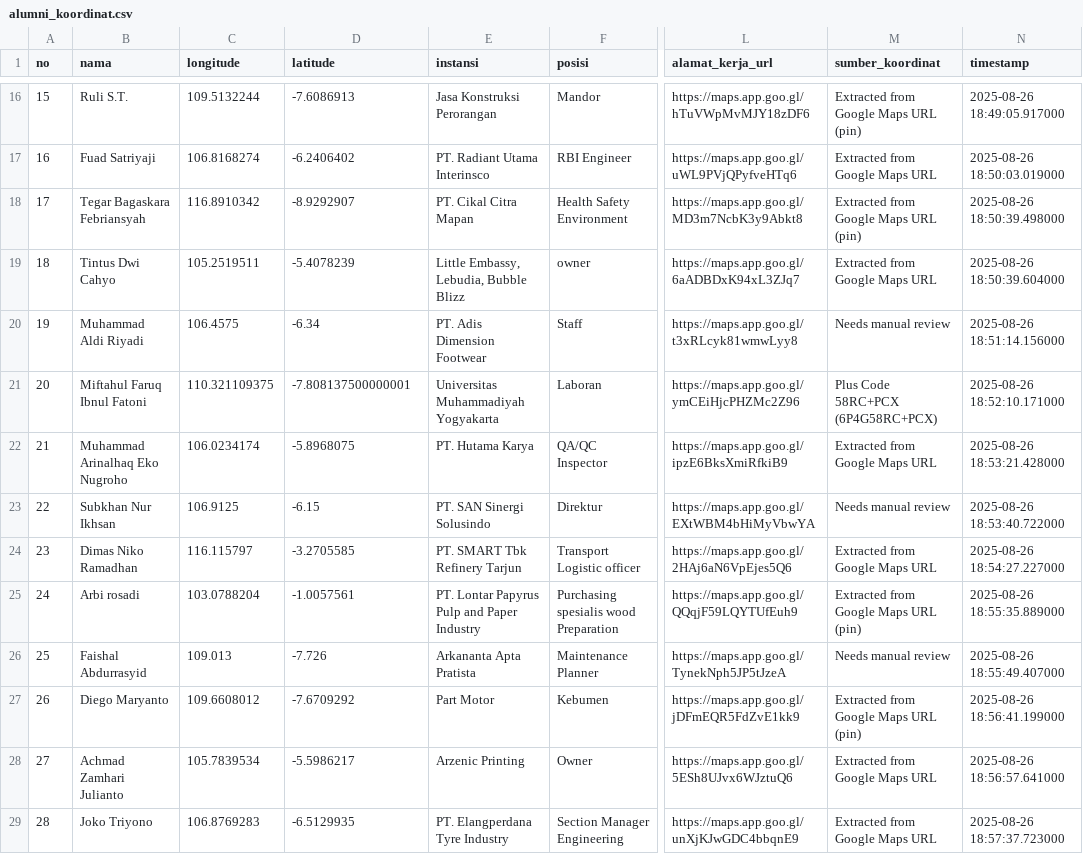
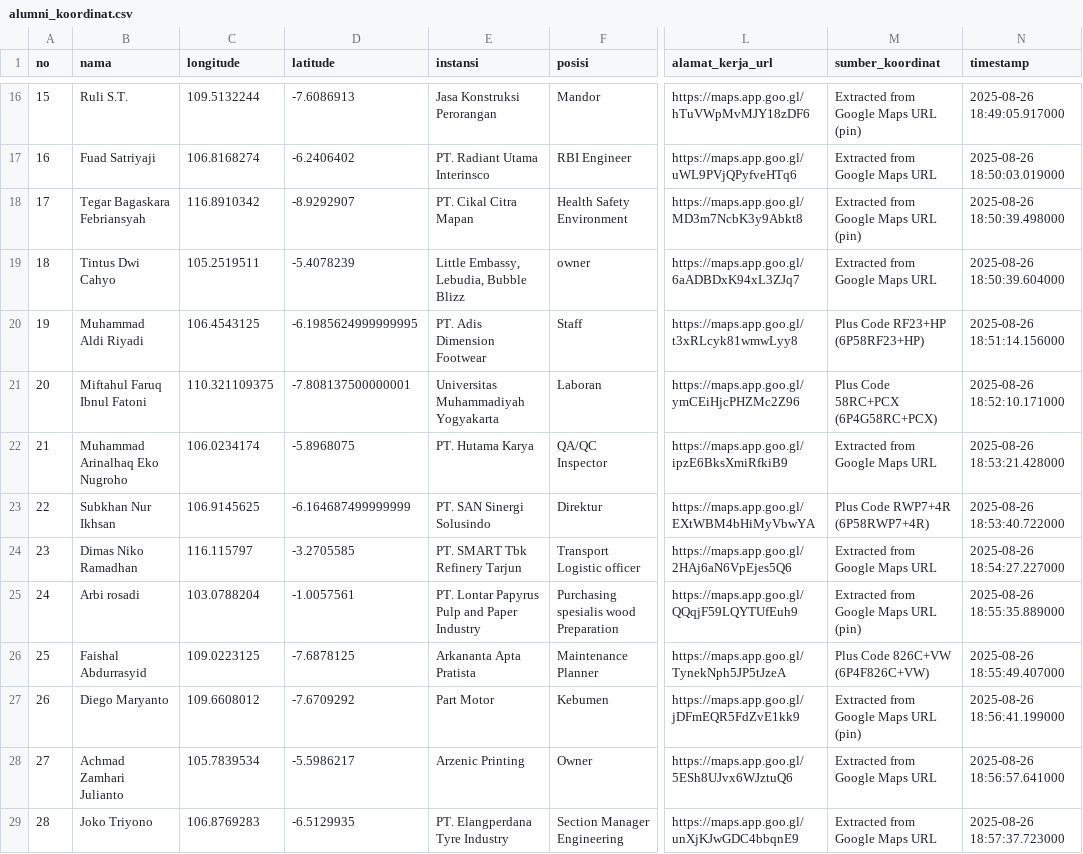
Before and after one commit to ismailsunni/alumni-umy-map, a CSV file: alumni_koordinat.csv, drawn as a sheet; only a part is shown, gaps mark what is left out; the diff covers the shown part only; the diff names each change by its address in the sheet, - before the commit and + after, or states it on an @@ line.

```diff
--- a/alumni_koordinat.csv
+++ b/alumni_koordinat.csv
-C20 (longitude): 106.4575
+C20 (longitude): 106.4543125
-D20 (latitude): -6.34
+D20 (latitude): -6.1985624999999995
-M20 (sumber_koordinat): Needs manual review
+M20 (sumber_koordinat): Plus Code RF23+HP (6P58RF23+HP)
-C23 (longitude): 106.9125
+C23 (longitude): 106.9145625
-D23 (latitude): -6.15
+D23 (latitude): -6.164687499999999
-M23 (sumber_koordinat): Needs manual review
+M23 (sumber_koordinat): Plus Code RWP7+4R (6P58RWP7+4R)
-C26 (longitude): 109.013
+C26 (longitude): 109.0223125
-D26 (latitude): -7.726
+D26 (latitude): -7.6878125
-M26 (sumber_koordinat): Needs manual review
+M26 (sumber_koordinat): Plus Code 826C+VW (6P4F826C+VW)
```
Also changed, not shown: 135 edited cells elsewhere in this file, 3 other files.
